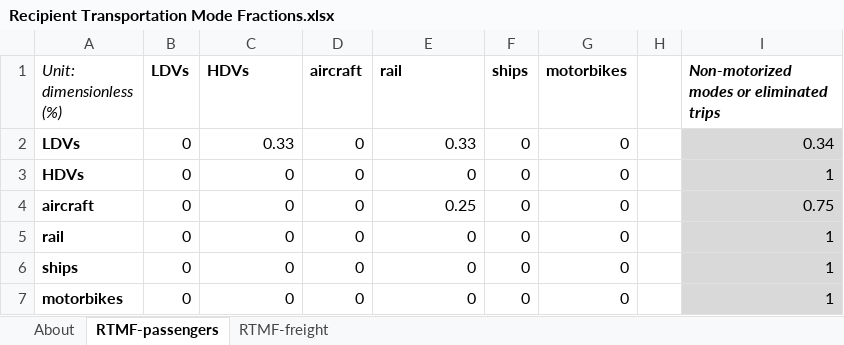
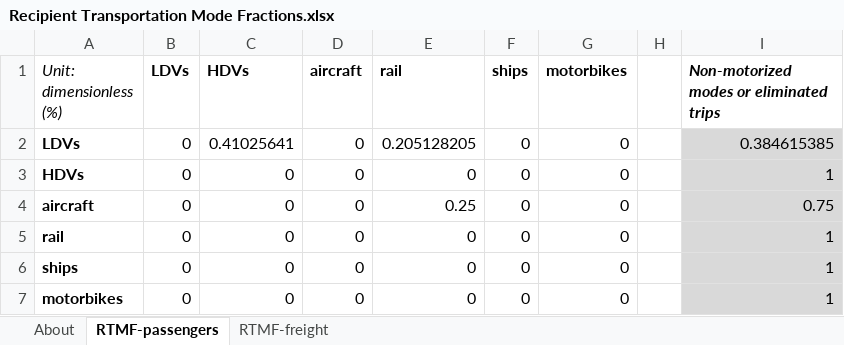
Before and after one commit to EnergyInnovation/eps-mexico, an Excel workbook: InputData/trans/RTMF/Recipient Transportation Mode Fractions.xlsx, sheet RTMF-passengers, drawn as a sheet; values as stored, in another font and other column widths than the file's, no borders; the diff names each change by its address in the sheet, - before the commit and + after, or states it on an @@ line.

```diff
--- a/InputData/trans/RTMF/Recipient Transportation Mode Fractions.xlsx (sheet RTMF-passengers)
+++ b/InputData/trans/RTMF/Recipient Transportation Mode Fractions.xlsx (sheet RTMF-passengers)
-C2 (HDVs): 0.33
+C2 (HDVs): 0.41025641
-E2 (rail): 0.33
+E2 (rail): 0.205128205
-I2: 0.34
+I2: 0.384615385
```
Also changed, not shown: 1 other file.
